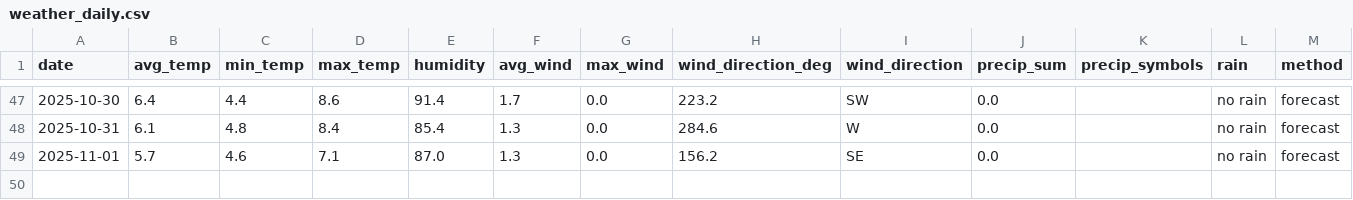
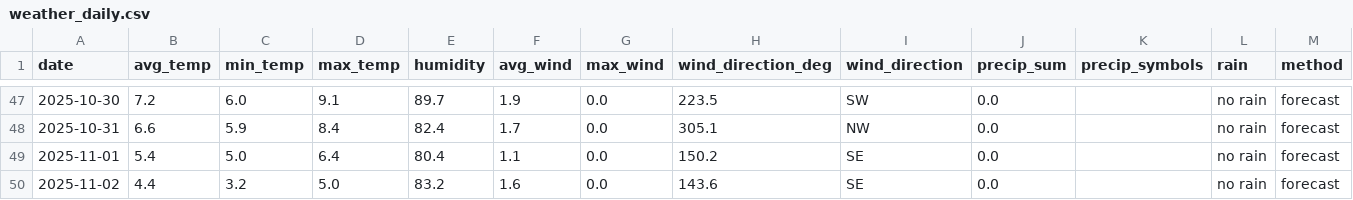
Before and after one commit to OlegChernodon/oc_public_reporitory, a CSV file: weather_daily.csv, drawn as a sheet; only a part is shown, gaps mark what is left out; the diff covers the shown part only.

```diff
--- a/weather_daily.csv
+++ b/weather_daily.csv
@@ -47,3 +47,4 @@ date,avg_temp,min_temp,max_temp,humidity,avg_wind,max_wind,wind_direction_deg,wi
-2025-10-30,6.4,4.4,8.6,91.4,1.7,0.0,223.2,SW,0.0,,no rain,forecast
-2025-10-31,6.1,4.8,8.4,85.4,1.3,0.0,284.6,W,0.0,,no rain,forecast
-2025-11-01,5.7,4.6,7.1,87.0,1.3,0.0,156.2,SE,0.0,,no rain,forecast
+2025-10-30,7.2,6.0,9.1,89.7,1.9,0.0,223.5,SW,0.0,,no rain,forecast
+2025-10-31,6.6,5.9,8.4,82.4,1.7,0.0,305.1,NW,0.0,,no rain,forecast
+2025-11-01,5.4,5.0,6.4,80.4,1.1,0.0,150.2,SE,0.0,,no rain,forecast
+2025-11-02,4.4,3.2,5.0,83.2,1.6,0.0,143.6,SE,0.0,,no rain,forecast
```
Also changed, not shown: 29 edited cells elsewhere in this file.
